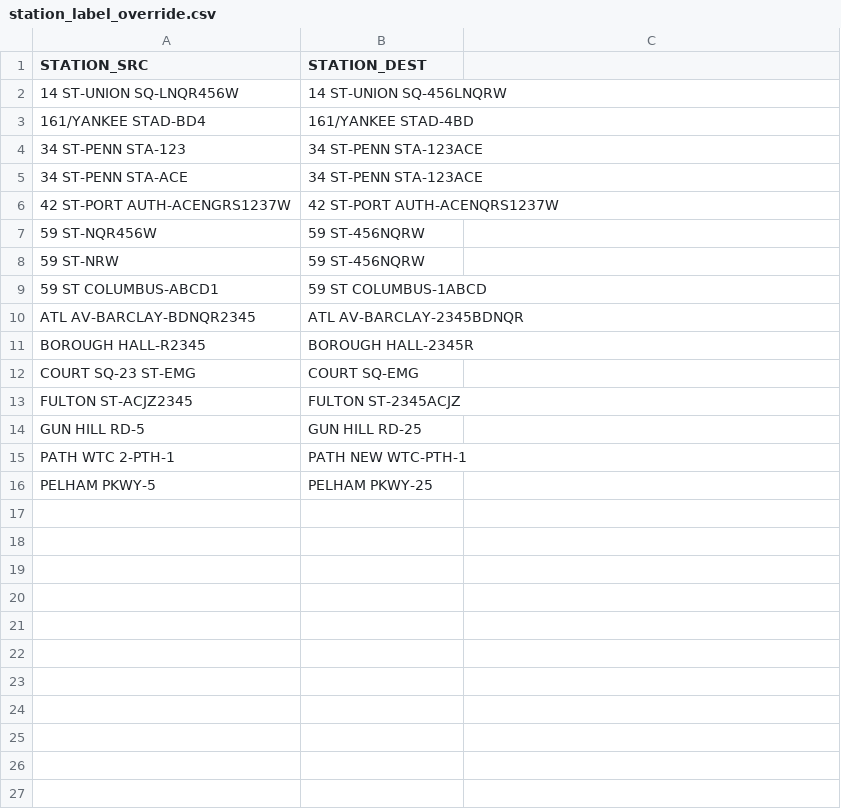
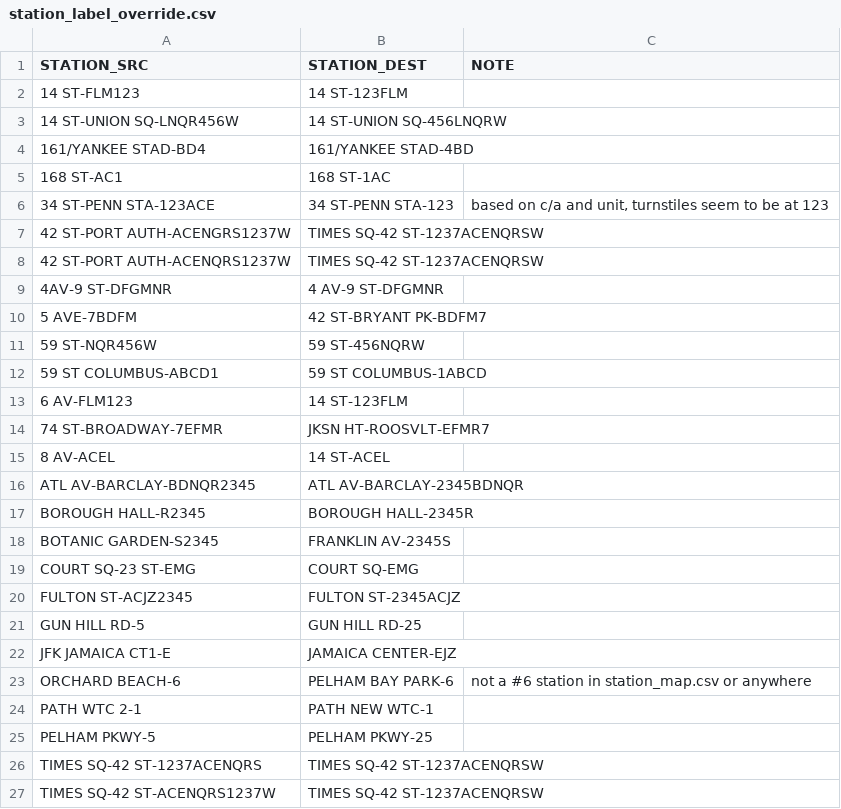
Before and after one commit to druce/MTA, a CSV file: dbt_mta/seeds/station_label_override.csv, drawn as a sheet; removed rows and columns are numbered as before the commit, all else as after; the diff names each change by its address in the sheet, - before the commit and + after, or states it on an @@ line.

Commit message:
add station_map

```diff
--- a/dbt_mta/seeds/station_label_override.csv
+++ b/dbt_mta/seeds/station_label_override.csv
-C1: (empty)
+C1: NOTE
+row 2: 14 ST-FLM123 | 14 ST-123FLM
-row 4: 34 ST-PENN STA-123 | 34 ST-PENN STA-123ACE
-row 5: 34 ST-PENN STA-ACE | 34 ST-PENN STA-123ACE
+row 5: 168 ST-AC1 | 168 ST-1AC
+row 6: 34 ST-PENN STA-123ACE | 34 ST-PENN STA-123 | based on c/a and unit, turnstiles seem to be at 123
-B7 (STATION_DEST): 42 ST-PORT AUTH-ACENQRS1237W
+B7 (STATION_DEST): TIMES SQ-42 ST-1237ACENQRSW
+row 8: 42 ST-PORT AUTH-ACENQRS1237W | TIMES SQ-42 ST-1237ACENQRSW
+row 9: 4AV-9 ST-DFGMNR | 4 AV-9 ST-DFGMNR
+row 10: 5 AVE-7BDFM | 42 ST-BRYANT PK-BDFM7
-row 8: 59 ST-NRW | 59 ST-456NQRW
+row 13: 6 AV-FLM123 | 14 ST-123FLM
+row 14: 74 ST-BROADWAY-7EFMR | JKSN HT-ROOSVLT-EFMR7
+row 15: 8 AV-ACEL | 14 ST-ACEL
+row 18: BOTANIC GARDEN-S2345 | FRANKLIN AV-2345S
+row 22: JFK JAMAICA CT1-E | JAMAICA CENTER-EJZ
+row 23: ORCHARD BEACH-6 | PELHAM BAY PARK-6 | not a #6 station in station_map.csv or anywhere
-A24 (STATION_SRC): PATH WTC 2-PTH-1
+A24 (STATION_SRC): PATH WTC 2-1
-B24 (STATION_DEST): PATH NEW WTC-PTH-1
+B24 (STATION_DEST): PATH NEW WTC-1
+row 26: TIMES SQ-42 ST-1237ACENQRS | TIMES SQ-42 ST-1237ACENQRSW
+row 27: TIMES SQ-42 ST-ACENQRS1237W | TIMES SQ-42 ST-1237ACENQRSW
```
Also changed, not shown: 13 other files.
